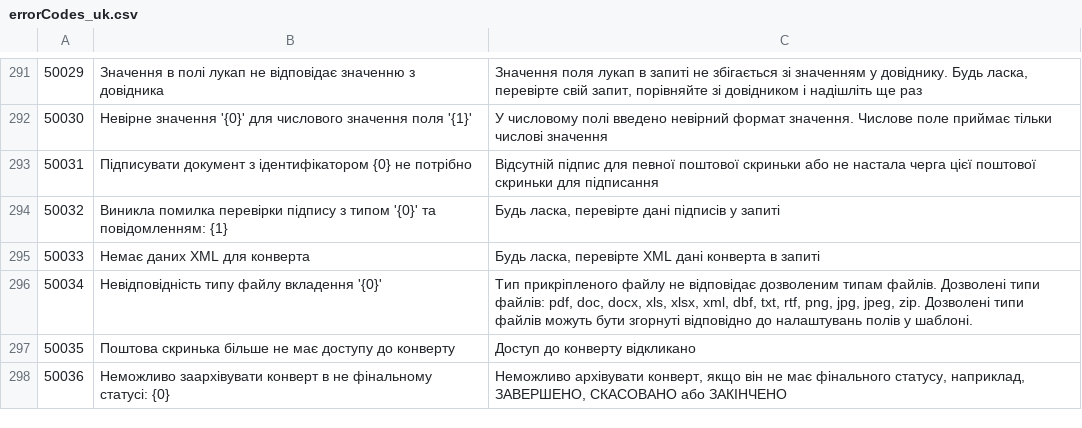
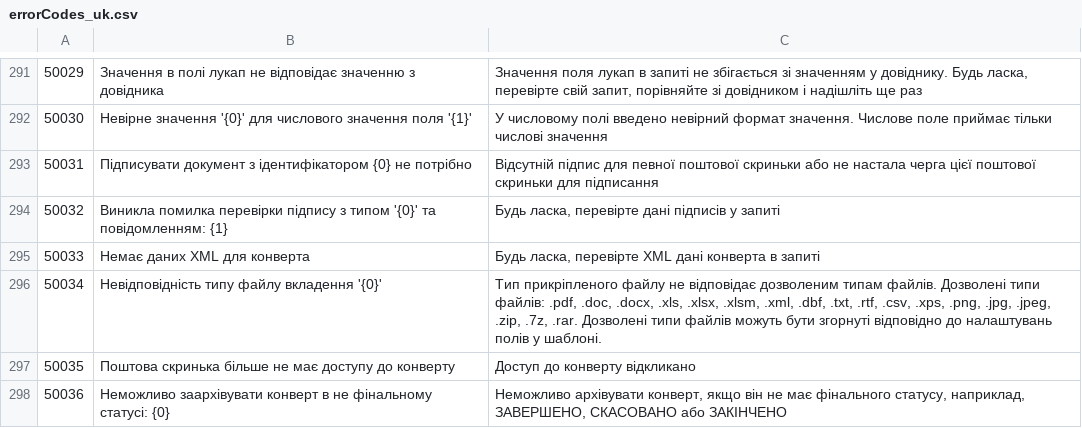
Before and after one commit to jecksolovyev/io.centredo.docs, a CSV file: docs/source/pages/errorCodes/errorCodes_uk.csv, drawn as a sheet; only a part is shown, gaps mark what is left out.

```diff
--- a/docs/source/pages/errorCodes/errorCodes_uk.csv
+++ b/docs/source/pages/errorCodes/errorCodes_uk.csv
@@ -295,3 +295,3 @@
 50033,Немає даних XML для конверта,"Будь ласка, перевірте XML дані конверта в запиті"
-50034,"Невідповідність типу файлу вкладення '{0}'","Тип прикріпленого файлу не відповідає дозволеним типам файлів. Дозволені типи файлів: pdf, doc, docx, xls, xlsx, xml, dbf, txt, rtf, png, jpg, jpeg, zip. Дозволені типи файлів можуть бути згорнуті відповідно до налаштувань полів у шаблоні."
+50034,"Невідповідність типу файлу вкладення '{0}'","Тип прикріпленого файлу не відповідає дозволеним типам файлів. Дозволені типи файлів: .pdf, .doc, .docx, .xls, .xlsx, .xlsm, .xml, .dbf, .txt, .rtf, .csv, .xps, .png, .jpg, .jpeg, .zip, .7z, .rar. Дозволені типи файлів можуть бути згорнуті відповідно до налаштувань полів у шаблоні."
 50035,Поштова скринька більше не має доступу до конверту,Доступ до конверту відкликано
```
Also changed, not shown: docs/source/pages/errorCodes/errorCodes.csv, docs/source/pages/errorCodes/errorCodes_ru.csv, 3 other files.
